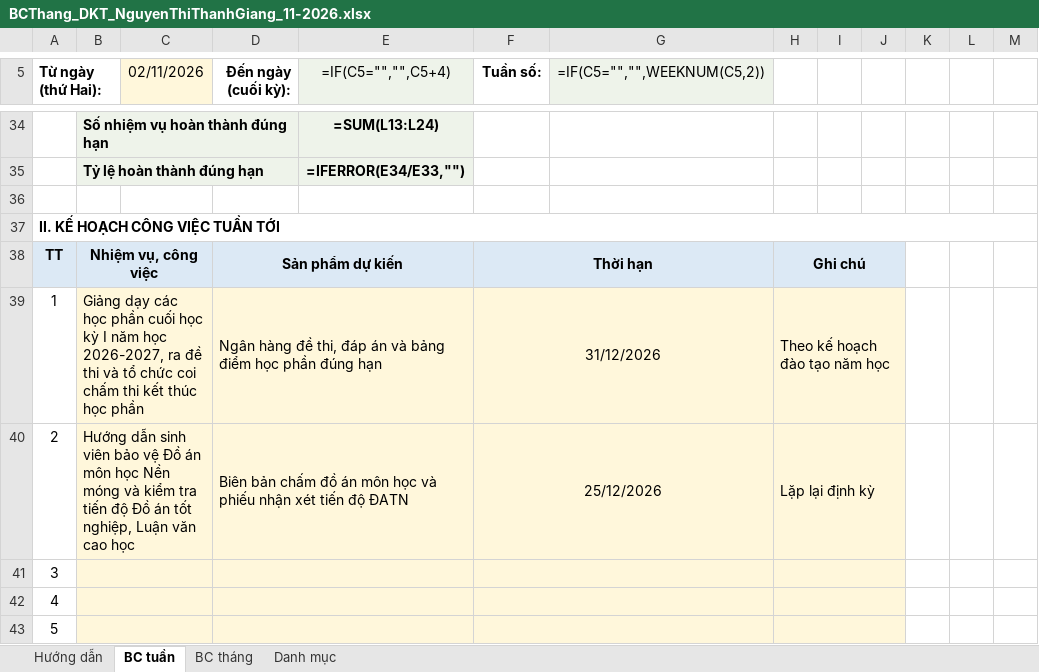
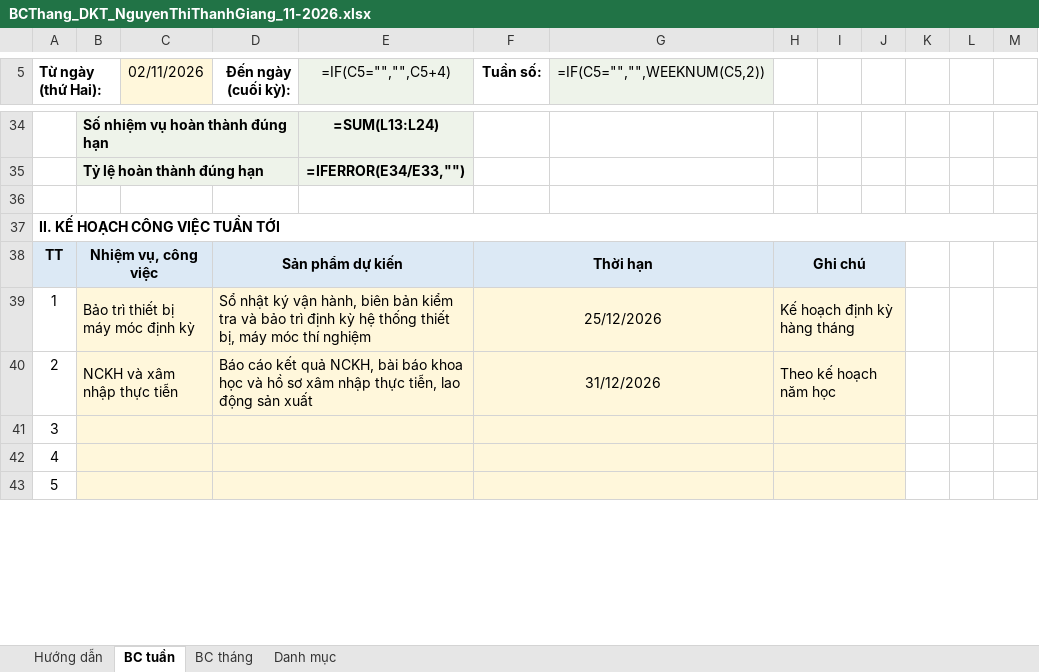
Before and after one commit to quocdungnguyen0810-ux/baocao-bomon-dkt-kgn, an Excel workbook: output_bao_cao_dkt/Ky_11_2026/BCThang_DKT_NguyenThiThanhGiang_11-2026.xlsx, sheet BC tuần, drawn as a sheet; only a part is shown, gaps mark what is left out; values as stored, in another font and other column widths than the file's, no borders; formulas without a stored value are shown as written; the diff names each change by its address in the sheet, - before the commit and + after, or states it on an @@ line.

Commit message:
feat: update next-period plan for Nguyen Thi Thanh Giang (0537 - giangntt)

```diff
--- a/output_bao_cao_dkt/Ky_11_2026/BCThang_DKT_NguyenThiThanhGiang_11-2026.xlsx (sheet BC tuần)
+++ b/output_bao_cao_dkt/Ky_11_2026/BCThang_DKT_NguyenThiThanhGiang_11-2026.xlsx (sheet BC tuần)
-B39: Giảng dạy các học phần cuối học kỳ I năm học 2026-2027, ra đề thi và tổ chức coi chấm thi kết thúc học phần
+B39: Bảo trì thiết bị máy móc định kỳ
-D39 (Đến ngày (cuối kỳ):): Ngân hàng đề thi, đáp án và bảng điểm học phần đúng hạn
+D39 (Đến ngày (cuối kỳ):): Sổ nhật ký vận hành, biên bản kiểm tra và bảo trì định kỳ hệ thống thiết bị, máy móc thí nghiệm
-F39 (Tuần số:): 31/12/2026
+F39 (Tuần số:): 25/12/2026
-H39: Theo kế hoạch đào tạo năm học
+H39: Kế hoạch định kỳ hàng tháng
-B40: Hướng dẫn sinh viên bảo vệ Đồ án môn học Nền móng và kiểm tra tiến độ Đồ án tốt nghiệp, Luận văn cao học
+B40: NCKH và xâm nhập thực tiễn
-D40 (Đến ngày (cuối kỳ):): Biên bản chấm đồ án môn học và phiếu nhận xét tiến độ ĐATN
+D40 (Đến ngày (cuối kỳ):): Báo cáo kết quả NCKH, bài báo khoa học và hồ sơ xâm nhập thực tiễn, lao động sản xuất
-F40 (Tuần số:): 25/12/2026
+F40 (Tuần số:): 31/12/2026
-H40: Lặp lại định kỳ
+H40: Theo kế hoạch năm học
```
Also changed, not shown: sheet BC tháng, CSDL_BaoCao_BoMon_DKT_KGN.xlsx, Ke_hoach_cong_viec/CSDL_BaoCao_BoMon_DKT_KGN.xlsx, 6 other files.
